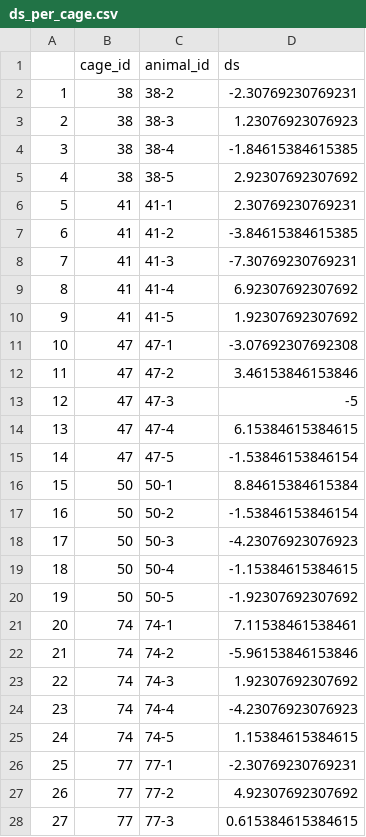
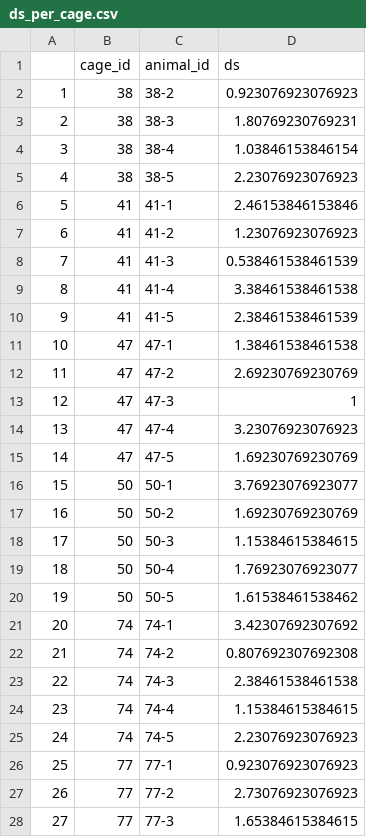
Before and after one commit to javarhol/tube_test_analysis, a CSV file: data/ds_per_cage.csv, drawn as a sheet; only a part is shown; the diff covers the shown part only.

```diff
--- a/data/ds_per_cage.csv
+++ b/data/ds_per_cage.csv
@@ -1,28 +1,28 @@
 "","cage_id","animal_id","ds"
-"1","38","38-2",-2.30769230769231
-"2","38","38-3",1.23076923076923
-"3","38","38-4",-1.84615384615385
-"4","38","38-5",2.92307692307692
-"5","41","41-1",2.30769230769231
-"6","41","41-2",-3.84615384615385
-"7","41","41-3",-7.30769230769231
-"8","41","41-4",6.92307692307692
-"9","41","41-5",1.92307692307692
-"10","47","47-1",-3.07692307692308
-"11","47","47-2",3.46153846153846
-"12","47","47-3",-5
-"13","47","47-4",6.15384615384615
-"14","47","47-5",-1.53846153846154
-"15","50","50-1",8.84615384615384
-"16","50","50-2",-1.53846153846154
-"17","50","50-3",-4.23076923076923
-"18","50","50-4",-1.15384615384615
-"19","50","50-5",-1.92307692307692
-"20","74","74-1",7.11538461538461
-"21","74","74-2",-5.96153846153846
-"22","74","74-3",1.92307692307692
-"23","74","74-4",-4.23076923076923
-"24","74","74-5",1.15384615384615
-"25","77","77-1",-2.30769230769231
-"26","77","77-2",4.92307692307692
-"27","77","77-3",0.615384615384615
+"1","38","38-2",0.923076923076923
+"2","38","38-3",1.80769230769231
+"3","38","38-4",1.03846153846154
+"4","38","38-5",2.23076923076923
+"5","41","41-1",2.46153846153846
+"6","41","41-2",1.23076923076923
+"7","41","41-3",0.538461538461539
+"8","41","41-4",3.38461538461538
+"9","41","41-5",2.38461538461539
+"10","47","47-1",1.38461538461538
+"11","47","47-2",2.69230769230769
+"12","47","47-3",1
+"13","47","47-4",3.23076923076923
+"14","47","47-5",1.69230769230769
+"15","50","50-1",3.76923076923077
+"16","50","50-2",1.69230769230769
+"17","50","50-3",1.15384615384615
+"18","50","50-4",1.76923076923077
+"19","50","50-5",1.61538461538462
+"20","74","74-1",3.42307692307692
+"21","74","74-2",0.807692307692308
+"22","74","74-3",2.38461538461538
+"23","74","74-4",1.15384615384615
+"24","74","74-5",2.23076923076923
+"25","77","77-1",0.923076923076923
+"26","77","77-2",2.73076923076923
+"27","77","77-3",1.65384615384615
```
Also changed, not shown: 66 edited cells elsewhere in this file, data/ds_per_week.csv, data/landau_per_cage.csv, 3 other files.
